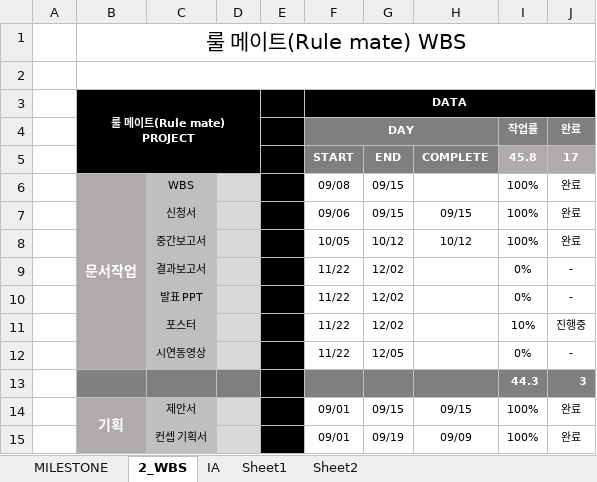
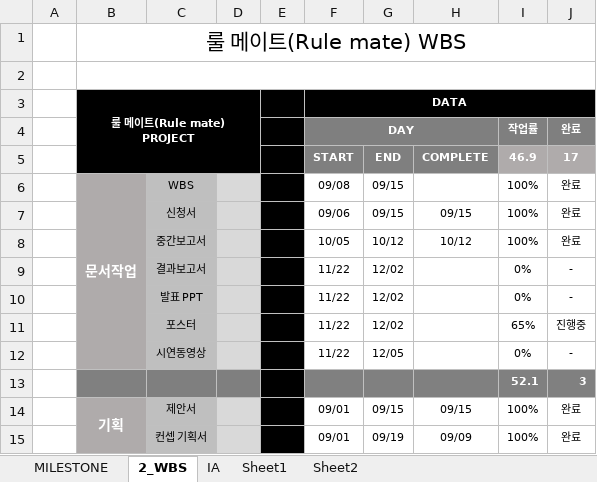
Before and after one commit to hhj3258/RuleMate_Project, an Excel workbook: Docs/WBS/WBS_Team_BlueBird.xlsx, sheet 2_WBS, drawn as a sheet; only a part is shown; values as stored, in another font and other column widths than the file's, no borders; conditional formats not drawn; the diff names each change by its address in the sheet, - before the commit and + after, or states it on an @@ line.

```diff
--- a/Docs/WBS/WBS_Team_BlueBird.xlsx (sheet 2_WBS)
+++ b/Docs/WBS/WBS_Team_BlueBird.xlsx (sheet 2_WBS)
-I5: 45.8
+I5: 46.9
-I11: 10%
+I11: 65%
-I13: 44.3
+I13: 52.1
```
Also changed, not shown: 1 other file.
